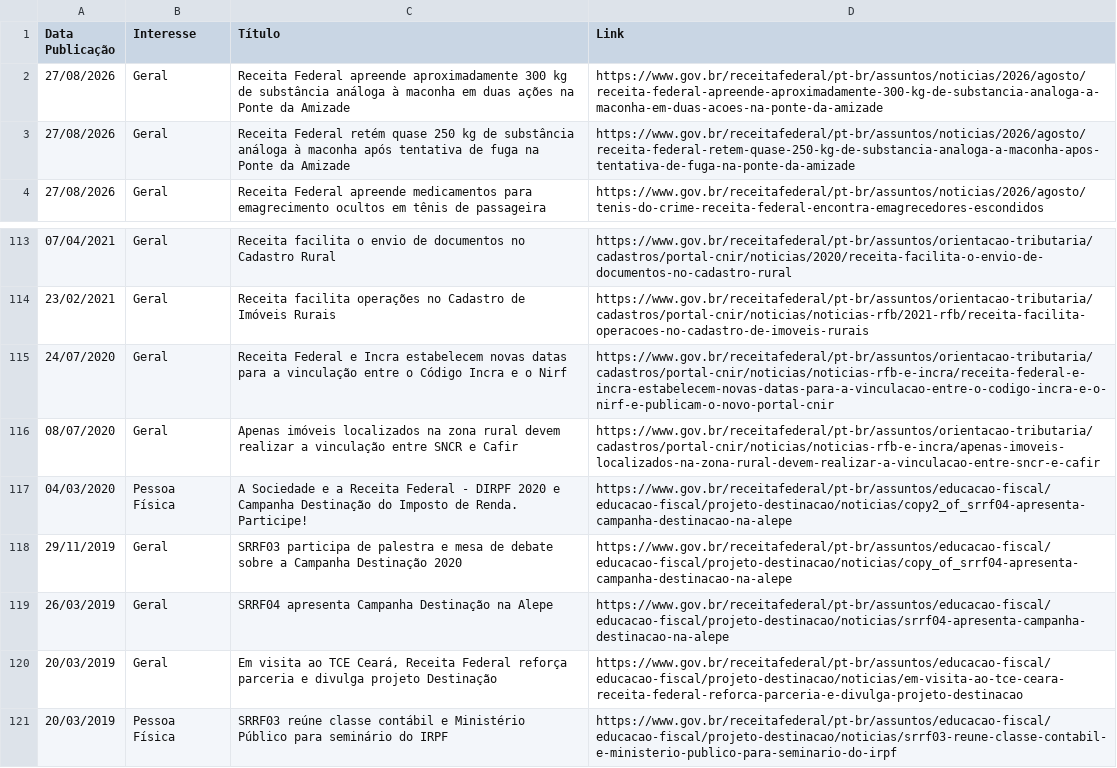
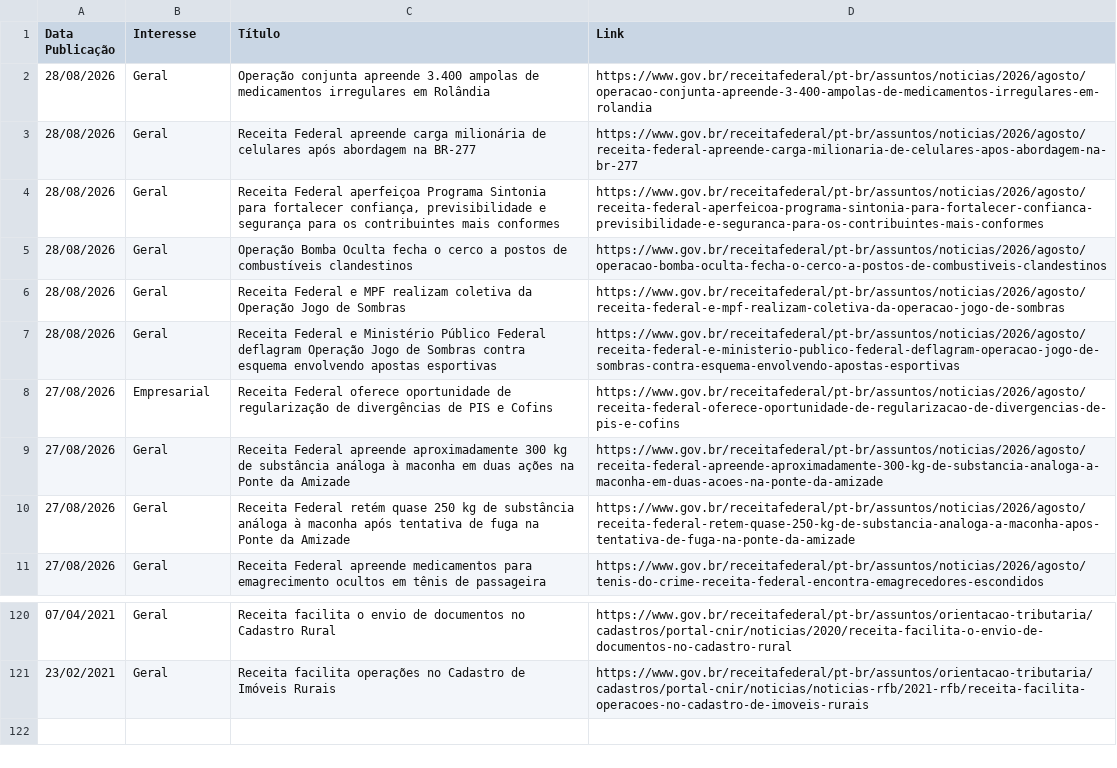
Before and after one commit to suporteagyle/automacao-receita, a CSV file: noticias_receita.csv, drawn as a sheet; only a part is shown, gaps mark what is left out; removed rows and columns are numbered as before the commit, all else as after; the diff names each change by its address in the sheet, - before the commit and + after, or states it on an @@ line.

```diff
--- a/noticias_receita.csv
+++ b/noticias_receita.csv
+row 2: 28/08/2026 | Geral | Operação conjunta apreende 3.400 ampolas de medicamentos irregulares em Rolândia | https://www.gov.br/receitafederal/pt-br/assuntos/noticias/2026/agosto/operacao-conjunta-apreende-3-400-ampolas-de-medicamentos-irregulares-em-rolandia
+row 3: 28/08/2026 | Geral | Receita Federal apreende carga milionária de celulares após abordagem na BR-277 | https://www.gov.br/receitafederal/pt-br/assuntos/noticias/2026/agosto/receita-federal-apreende-carga-milionaria-de-celulares-apos-abordagem-na-br-277
+row 4: 28/08/2026 | Geral | Receita Federal aperfeiçoa Programa Sintonia para fortalecer confiança, previsibilidade e segurança para os contribuintes mais conformes | https://www.gov.br/receitafederal/pt-br/assuntos/noticias/2026/agosto/receita-federal-aperfeicoa-programa-sintonia-para-fortalecer-confianca-previsibilidade-e-seguranca-para-os-contribuintes-mais-conformes
+row 5: 28/08/2026 | Geral | Operação Bomba Oculta fecha o cerco a postos de combustíveis clandestinos | https://www.gov.br/receitafederal/pt-br/assuntos/noticias/2026/agosto/operacao-bomba-oculta-fecha-o-cerco-a-postos-de-combustiveis-clandestinos
+row 6: 28/08/2026 | Geral | Receita Federal e MPF realizam coletiva da Operação Jogo de Sombras | https://www.gov.br/receitafederal/pt-br/assuntos/noticias/2026/agosto/receita-federal-e-mpf-realizam-coletiva-da-operacao-jogo-de-sombras
+row 7: 28/08/2026 | Geral | Receita Federal e Ministério Público Federal deflagram Operação Jogo de Sombras contra esquema envolvendo apostas esportivas | https://www.gov.br/receitafederal/pt-br/assuntos/noticias/2026/agosto/receita-federal-e-ministerio-publico-federal-deflagram-operacao-jogo-de-sombras-contra-esquema-envolvendo-apostas-esportivas
+row 8: 27/08/2026 | Empresarial | Receita Federal oferece oportunidade de regularização de divergências de PIS e Cofins | https://www.gov.br/receitafederal/pt-br/assuntos/noticias/2026/agosto/receita-federal-oferece-oportunidade-de-regularizacao-de-divergencias-de-pis-e-cofins
-row 115: 24/07/2020 | Geral | Receita Federal e Incra estabelecem novas datas para a vinculação entre o Código Incra e o Nirf | https://www.gov.br/receitafederal/pt-br/assuntos/orientacao-tributaria/cadastros/portal-cnir/noticias/noticias-rfb-e-incra/receita-federal-e-incra-estabelecem-novas-datas-para-a-vinculacao-entre-o-codigo-incra-e-o-nirf-e-publicam-o-novo-portal-cnir
-row 116: 08/07/2020 | Geral | Apenas imóveis localizados na zona rural devem realizar a vinculação entre SNCR e Cafir | https://www.gov.br/receitafederal/pt-br/assuntos/orientacao-tributaria/cadastros/portal-cnir/noticias/noticias-rfb-e-incra/apenas-imoveis-localizados-na-zona-rural-devem-realizar-a-vinculacao-entre-sncr-e-cafir
-row 117: 04/03/2020 | Pessoa Física | A Sociedade e a Receita Federal - DIRPF 2020 e Campanha Destinação do Imposto de Renda. Participe! | https://www.gov.br/receitafederal/pt-br/assuntos/educacao-fiscal/educacao-fiscal/projeto-destinacao/noticias/copy2_of_srrf04-apresenta-campanha-destinacao-na-alepe
-row 118: 29/11/2019 | Geral | SRRF03 participa de palestra e mesa de debate sobre a Campanha Destinação 2020 | https://www.gov.br/receitafederal/pt-br/assuntos/educacao-fiscal/educacao-fiscal/projeto-destinacao/noticias/copy_of_srrf04-apresenta-campanha-destinacao-na-alepe
-row 119: 26/03/2019 | Geral | SRRF04 apresenta Campanha Destinação na Alepe | https://www.gov.br/receitafederal/pt-br/assuntos/educacao-fiscal/educacao-fiscal/projeto-destinacao/noticias/srrf04-apresenta-campanha-destinacao-na-alepe
-row 120: 20/03/2019 | Geral | Em visita ao TCE Ceará, Receita Federal reforça parceria e divulga projeto Destinação | https://www.gov.br/receitafederal/pt-br/assuntos/educacao-fiscal/educacao-fiscal/projeto-destinacao/noticias/em-visita-ao-tce-ceara-receita-federal-reforca-parceria-e-divulga-projeto-destinacao
-row 121: 20/03/2019 | Pessoa Física | SRRF03 reúne classe contábil e Ministério Público para seminário do IRPF | https://www.gov.br/receitafederal/pt-br/assuntos/educacao-fiscal/educacao-fiscal/projeto-destinacao/noticias/srrf03-reune-classe-contabil-e-ministerio-publico-para-seminario-do-irpf
```
